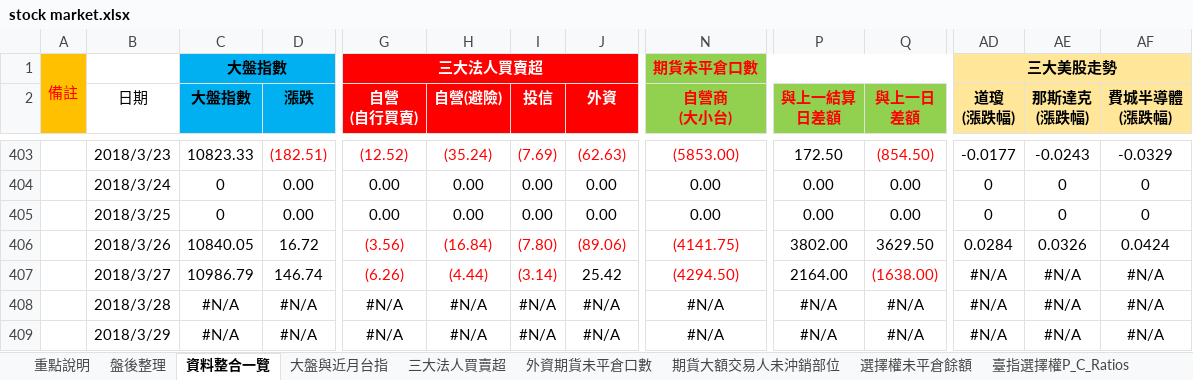
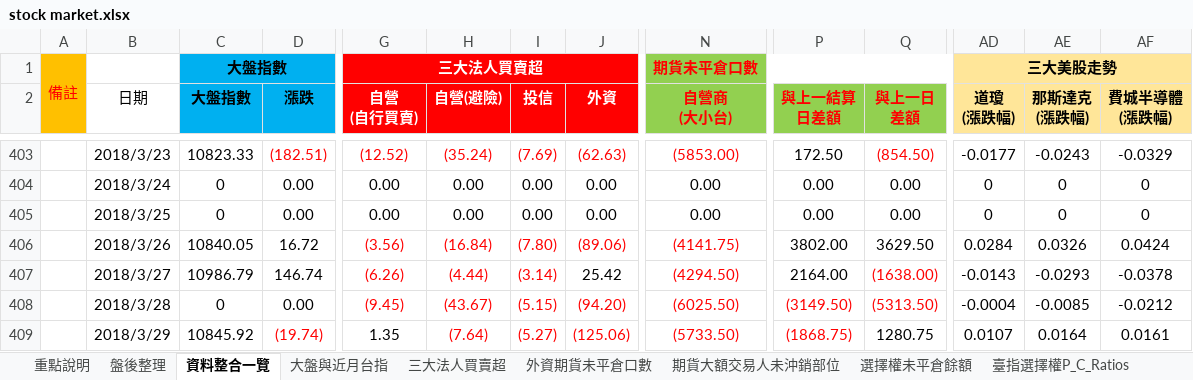
Before and after one commit to g301876/investment, an Excel workbook: stock market.xlsx, sheet 資料整合一覽, drawn as a sheet; only a part is shown, gaps mark what is left out; values as stored, in another font and other column widths than the file's, no borders; the diff covers the shown part only; the diff names each change by its address in the sheet, - before the commit and + after, or states it on an @@ line.

```diff
--- a/stock market.xlsx (sheet 資料整合一覽)
+++ b/stock market.xlsx (sheet 資料整合一覽)
-AD407 (道瓊 (漲跌幅)): #N/A
+AD407 (道瓊 (漲跌幅)): -0.0143
-AE407 (那斯達克 (漲跌幅)): #N/A
+AE407 (那斯達克 (漲跌幅)): -0.0293
-AF407 (費城半導體 (漲跌幅)): #N/A
+AF407 (費城半導體 (漲跌幅)): -0.0378
-C408 (大盤指數): #N/A
+C408 (大盤指數): 0
-D408 (漲跌): #N/A
+D408 (漲跌): 0.00
-G408 (自營 (自行買賣)): #N/A
+G408 (自營 (自行買賣)): (9.45)
-G408:J408 text colour: black
+G408:J408 text colour: #FF0000
-H408 (自營(避險)): #N/A
+H408 (自營(避險)): (43.67)
-I408 (投信): #N/A
+I408 (投信): (5.15)
-J408 (外資): #N/A
+J408 (外資): (94.20)
-N408 (自營商 (大小台)): #N/A
+N408 (自營商 (大小台)): (6025.50)
-N408:N409 text colour: black
+N408:N409 text colour: #FF0000
-P408 (與上一結算 日差額): #N/A
+P408 (與上一結算 日差額): (3149.50)
-P408:Q408 text colour: black
+P408:Q408 text colour: #FF0000
-Q408 (與上一日 差額): #N/A
+Q408 (與上一日 差額): (5313.50)
-AD408 (道瓊 (漲跌幅)): #N/A
+AD408 (道瓊 (漲跌幅)): -0.0004
-AE408 (那斯達克 (漲跌幅)): #N/A
+AE408 (那斯達克 (漲跌幅)): -0.0085
-AF408 (費城半導體 (漲跌幅)): #N/A
+AF408 (費城半導體 (漲跌幅)): -0.0212
-C409 (大盤指數): #N/A
+C409 (大盤指數): 10845.92
-D409 (漲跌): #N/A
+D409 (漲跌): (19.74)
-D409 text colour: black
+D409 text colour: #FF0000
-G409 (自營 (自行買賣)): #N/A
+G409 (自營 (自行買賣)): 1.35
-H409 (自營(避險)): #N/A
+H409 (自營(避險)): (7.64)
-H409:J409 text colour: black
+H409:J409 text colour: #FF0000
-I409 (投信): #N/A
+I409 (投信): (5.27)
-J409 (外資): #N/A
+J409 (外資): (125.06)
-N409 (自營商 (大小台)): #N/A
+N409 (自營商 (大小台)): (5733.50)
-P409 (與上一結算 日差額): #N/A
+P409 (與上一結算 日差額): (1868.75)
-P409 text colour: black
+P409 text colour: #FF0000
-Q409 (與上一日 差額): #N/A
+Q409 (與上一日 差額): 1280.75
-AD409 (道瓊 (漲跌幅)): #N/A
+AD409 (道瓊 (漲跌幅)): 0.0107
-AE409 (那斯達克 (漲跌幅)): #N/A
+AE409 (那斯達克 (漲跌幅)): 0.0164
-AF409 (費城半導體 (漲跌幅)): #N/A
+AF409 (費城半導體 (漲跌幅)): 0.0161
```
Also changed, not shown: 60 edited cells and cell formats elsewhere in this sheet, sheet 盤後整理, sheet 期貨大額交易人未沖銷部位, sheet 外資期貨未平倉口數, sheet 散戶多空比, sheet 三大美股走勢, sheet 三大法人買賣超, 4 more sheets, charts or pictures, tpex.xlsx, twse.xlsx.
